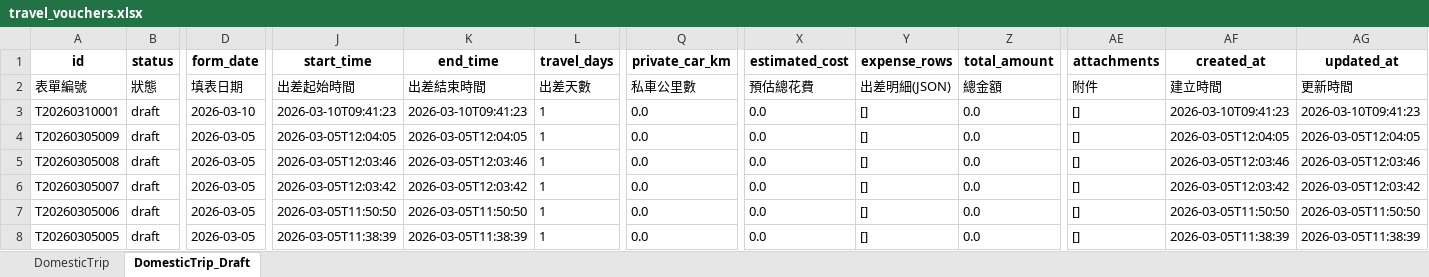
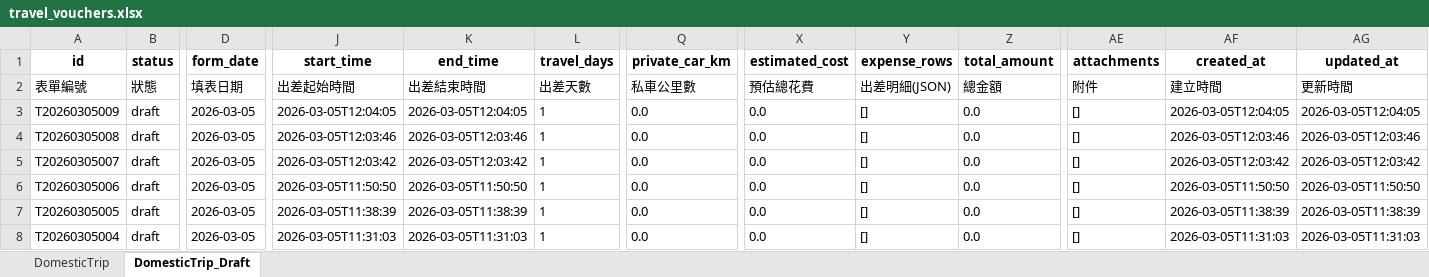
Before and after one commit to TWSDGS/expense-claim-system-III, an Excel workbook: data/travel_vouchers.xlsx, sheet DomesticTrip_Draft, drawn as a sheet; only a part is shown, gaps mark what is left out; the shorter side is filled out with more unchanged rows; values as stored, in another font and other column widths than the file's, no borders; rows hold the shown columns only; the diff names each change by its address in the sheet, - before the commit and + after, or states it on an @@ line.

```diff
--- a/data/travel_vouchers.xlsx (sheet DomesticTrip_Draft)
+++ b/data/travel_vouchers.xlsx (sheet DomesticTrip_Draft)
-row 3: T20260310001 | draft | 2026-03-10 | 2026-03-10T09:41:23 | 2026-03-10T09:41:23 | 1 | 0.0 | 0.0 | [] | 0.0 | [] | 2026-03-10T09:41:23 | 2026-03-10T09:41:23
```
Also changed, not shown: 4 other files.
